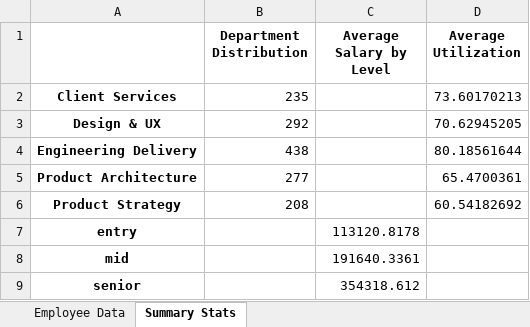
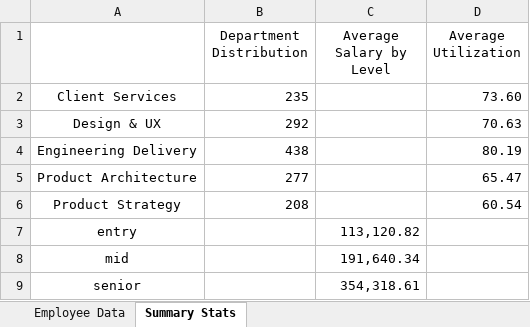
Before and after one commit to itsGovi/SQL_Enigma, an Excel workbook: consultancy_data.xlsx, sheet Summary Stats, drawn as a sheet; values as stored, in another font and other column widths than the file's, no borders; the diff names each change by its address in the sheet, - before the commit and + after, or states it on an @@ line.

```diff
--- a/consultancy_data.xlsx (sheet Summary Stats)
+++ b/consultancy_data.xlsx (sheet Summary Stats)
-B1:D1 bold: on
+B1:D1 bold: off
-A2:A9 bold: on
+A2:A9 bold: off
-D2 (Average Utilization): 73.60170213
+D2 (Average Utilization): 73.60
-D3 (Average Utilization): 70.62945205
+D3 (Average Utilization): 70.63
-D4 (Average Utilization): 80.18561644
+D4 (Average Utilization): 80.19
-D5 (Average Utilization): 65.4700361
+D5 (Average Utilization): 65.47
-D6 (Average Utilization): 60.54182692
+D6 (Average Utilization): 60.54
-C7 (Average Salary by Level): 113120.8178
+C7 (Average Salary by Level): 113,120.82
-C8 (Average Salary by Level): 191640.3361
+C8 (Average Salary by Level): 191,640.34
-C9 (Average Salary by Level): 354318.612
+C9 (Average Salary by Level): 354,318.61
```
Also changed, not shown: sheet Employee Data, 2 other files.
